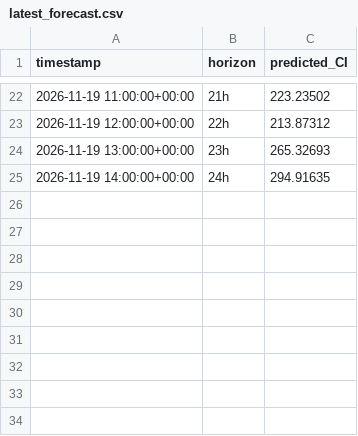
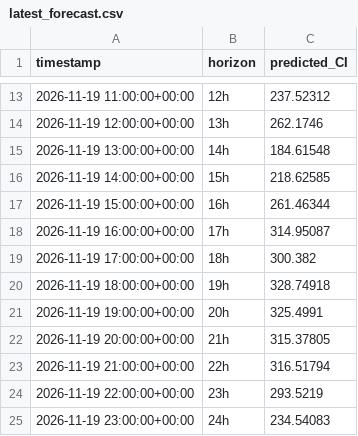
Before and after one commit to dayture/greenit_carbon_impact_forecasting, a CSV file: data/latest_forecast.csv, drawn as a sheet; only a part is shown, gaps mark what is left out; the diff covers the shown part only.

```diff
--- a/data/latest_forecast.csv
+++ b/data/latest_forecast.csv
@@ -22,4 +13,13 @@ timestamp,horizon,predicted_CI
-2026-11-19 11:00:00+00:00,21h,223.23502
-2026-11-19 12:00:00+00:00,22h,213.87312
-2026-11-19 13:00:00+00:00,23h,265.32693
-2026-11-19 14:00:00+00:00,24h,294.91635
+2026-11-19 11:00:00+00:00,12h,237.52312
+2026-11-19 12:00:00+00:00,13h,262.1746
+2026-11-19 13:00:00+00:00,14h,184.61548
+2026-11-19 14:00:00+00:00,15h,218.62585
+2026-11-19 15:00:00+00:00,16h,261.46344
+2026-11-19 16:00:00+00:00,17h,314.95087
+2026-11-19 17:00:00+00:00,18h,300.382
+2026-11-19 18:00:00+00:00,19h,328.74918
+2026-11-19 19:00:00+00:00,20h,325.4991
+2026-11-19 20:00:00+00:00,21h,315.37805
+2026-11-19 21:00:00+00:00,22h,316.51794
+2026-11-19 22:00:00+00:00,23h,293.5219
+2026-11-19 23:00:00+00:00,24h,234.54083
```
Also changed, not shown: 9 removed rows and 22 edited cells elsewhere in this file, data/de_lu_carbon_intensity.csv, data/de_lu_features.csv, 2 other files.
